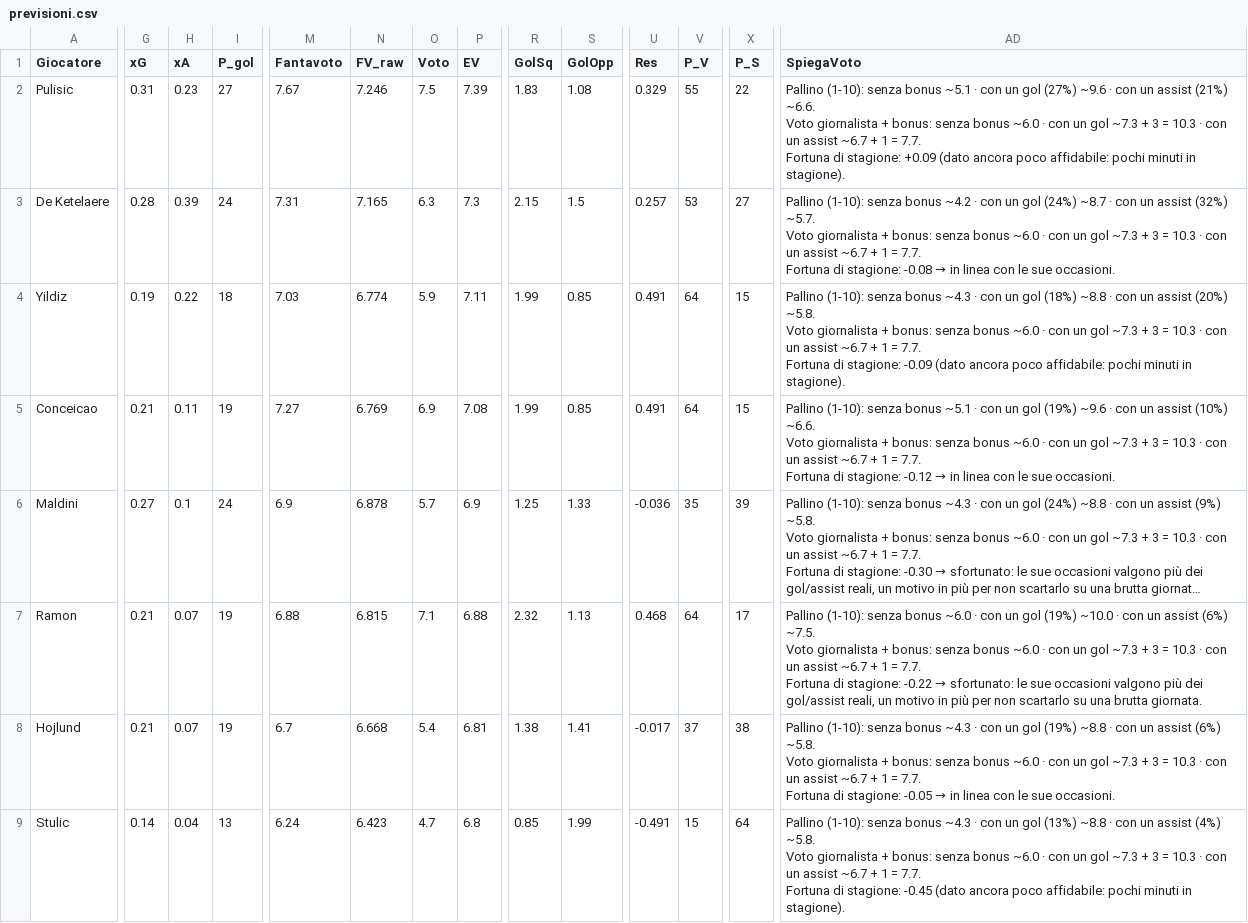
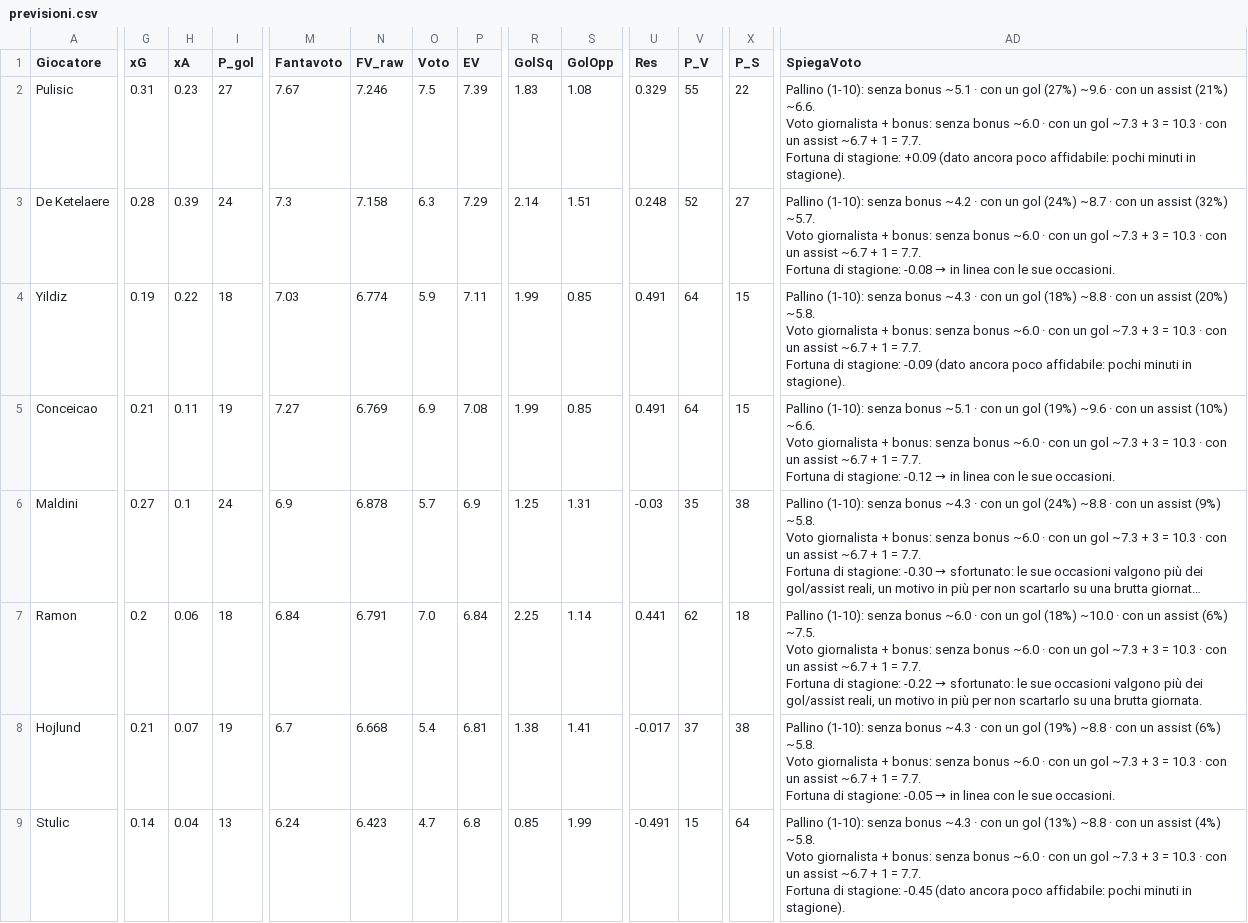
Before and after one commit to dramaticsquare/fanta-predictor, a CSV file: docs/previsioni.csv, drawn as a sheet; only a part is shown, gaps mark what is left out; long unchanged cells end in …; the diff covers the shown part only; the diff names each change by its address in the sheet, - before the commit and + after, or states it on an @@ line.

Commit message:
aggiornamento previsioni

```diff
--- a/docs/previsioni.csv
+++ b/docs/previsioni.csv
-M3 (Fantavoto): 7.31
+M3 (Fantavoto): 7.3
-N3 (FV_raw): 7.165
+N3 (FV_raw): 7.158
-P3 (EV): 7.3
+P3 (EV): 7.29
-R3 (GolSq): 2.15
+R3 (GolSq): 2.14
-S3 (GolOpp): 1.5
+S3 (GolOpp): 1.51
-U3 (Res): 0.257
+U3 (Res): 0.248
-V3 (P_V): 53
+V3 (P_V): 52
-S6 (GolOpp): 1.33
+S6 (GolOpp): 1.31
-U6 (Res): -0.036
+U6 (Res): -0.03
-X6 (P_S): 39
+X6 (P_S): 38
-G7 (xG): 0.21
+G7 (xG): 0.2
-H7 (xA): 0.07
+H7 (xA): 0.06
-I7 (P_gol): 19
+I7 (P_gol): 18
-M7 (Fantavoto): 6.88
+M7 (Fantavoto): 6.84
-N7 (FV_raw): 6.815
+N7 (FV_raw): 6.791
-O7 (Voto): 7.1
+O7 (Voto): 7.0
-P7 (EV): 6.88
+P7 (EV): 6.84
-R7 (GolSq): 2.32
+R7 (GolSq): 2.25
-S7 (GolOpp): 1.13
+S7 (GolOpp): 1.14
-U7 (Res): 0.468
+U7 (Res): 0.441
-V7 (P_V): 64
+V7 (P_V): 62
-X7 (P_S): 17
+X7 (P_S): 18
-AD7 (SpiegaVoto): …un gol (19%) ~10.0 ·…
+AD7 (SpiegaVoto): …un gol (18%) ~10.0 ·…
```
Also changed, not shown: 48 edited cells elsewhere in this file, storico/G08.csv, 3 other files.
